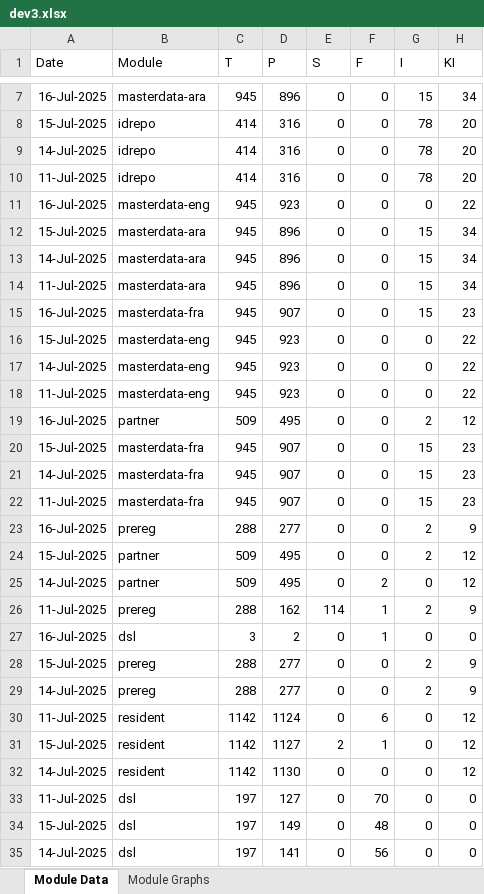
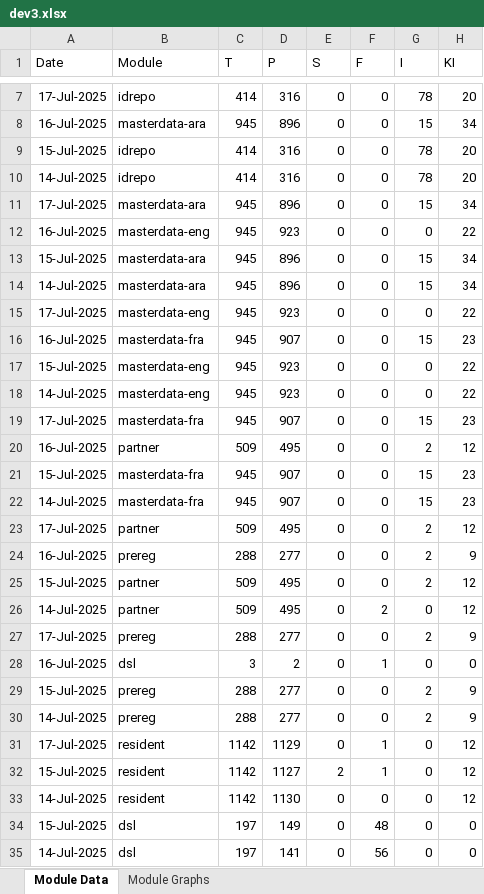
Before and after one commit to mosip/mosip-labs, an Excel workbook: minio-report-tracker/xlxs/dev3.xlsx, sheet Module Data, drawn as a sheet; only a part is shown, gaps mark what is left out; values as stored, in another font and other column widths than the file's, no borders; removed rows and columns are numbered as before the commit, all else as after; the diff covers the shown part only; the diff names each change by its address in the sheet, - before the commit and + after, or states it on an @@ line.

```diff
--- a/minio-report-tracker/xlxs/dev3.xlsx (sheet Module Data)
+++ b/minio-report-tracker/xlxs/dev3.xlsx (sheet Module Data)
+row 7: 17-Jul-2025 | idrepo | 414 | 316 | 0 | 0 | 78 | 20
-row 10: 11-Jul-2025 | idrepo | 414 | 316 | 0 | 0 | 78 | 20
+row 11: 17-Jul-2025 | masterdata-ara | 945 | 896 | 0 | 0 | 15 | 34
-A15 (Date): 11-Jul-2025
+A15 (Date): 17-Jul-2025
-B15 (Module): masterdata-ara
+B15 (Module): masterdata-eng
-D15 (P): 896
+D15 (P): 923
-G15 (I): 15
+G15 (I): 0
-H15 (KI): 34
+H15 (KI): 22
-A19 (Date): 11-Jul-2025
+A19 (Date): 17-Jul-2025
-B19 (Module): masterdata-eng
+B19 (Module): masterdata-fra
-D19 (P): 923
+D19 (P): 907
-G19 (I): 0
+G19 (I): 15
-H19 (KI): 22
+H19 (KI): 23
-row 22: 11-Jul-2025 | masterdata-fra | 945 | 907 | 0 | 0 | 15 | 23
+row 23: 17-Jul-2025 | partner | 509 | 495 | 0 | 0 | 2 | 12
-A27 (Date): 11-Jul-2025
+A27 (Date): 17-Jul-2025
-D27 (P): 162
+D27 (P): 277
-E27 (S): 114
+E27 (S): 0
-F27 (F): 1
+F27 (F): 0
-A31 (Date): 11-Jul-2025
+A31 (Date): 17-Jul-2025
-D31 (P): 1124
+D31 (P): 1129
-F31 (F): 6
+F31 (F): 1
-row 33: 11-Jul-2025 | dsl | 197 | 127 | 0 | 70 | 0 | 0
```
Also changed, not shown: 1 added row and 1 removed row elsewhere in this sheet, charts or pictures, minio-report-tracker/xlxs/cellbox21.xlsx, minio-report-tracker/xlxs/collab.xlsx, 13 other files.
